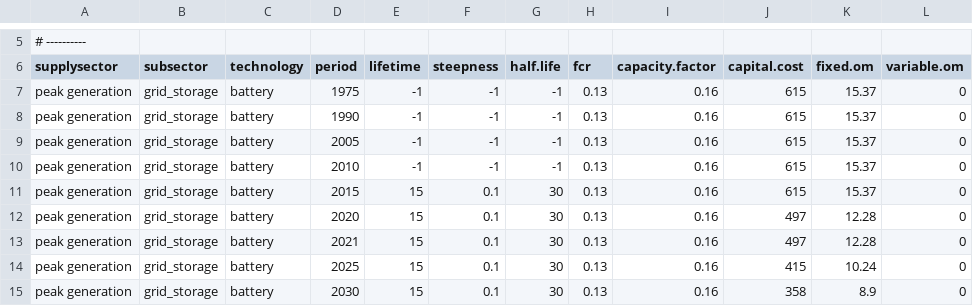
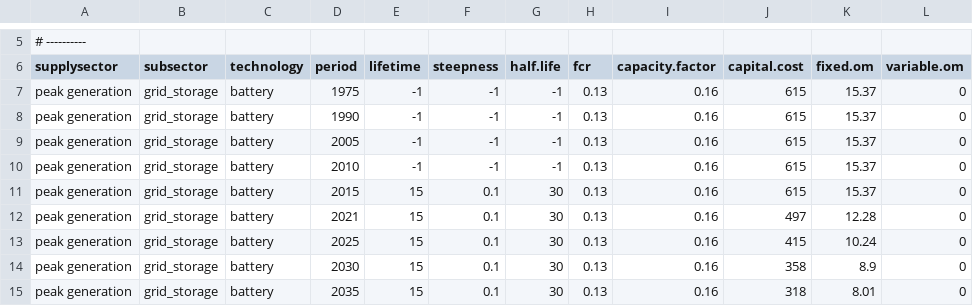
Before and after one commit to bc3LC-GCAMEurope/gcam-core, a CSV file: input/gcamdata/inst/extdata/gcam-europe/elecS_globaltech_capital_battery_ATB.csv, drawn as a sheet; only a part is shown, gaps mark what is left out; the shorter side is filled out with more unchanged rows; the diff names each change by its address in the sheet, - before the commit and + after, or states it on an @@ line.

Commit message:
adjust elec xml for BYU

```diff
--- a/input/gcamdata/inst/extdata/gcam-europe/elecS_globaltech_capital_battery_ATB.csv
+++ b/input/gcamdata/inst/extdata/gcam-europe/elecS_globaltech_capital_battery_ATB.csv
-row 12: peak generation | grid_storage | battery | 2020 | 15 | 0.1 | 30 | 0.13 | 0.16 | 497 | 12.28 | 0
```
